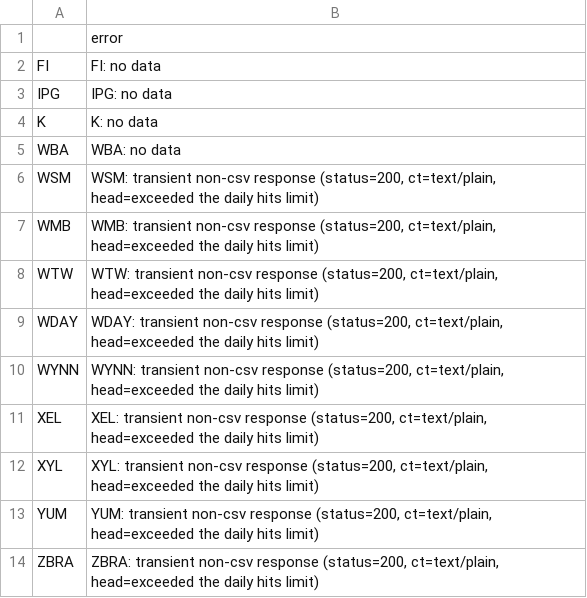
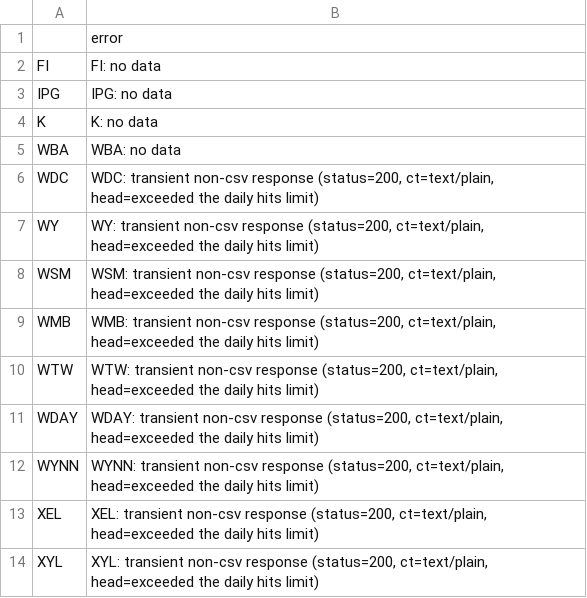
Before and after one commit to therealbct/yh_sp500, a CSV file: sp500_etf_failures.csv, drawn as a sheet; only a part is shown; the shorter side is filled out with more unchanged rows; the diff names each change by its address in the sheet, - before the commit and + after, or states it on an @@ line.

```diff
--- a/sp500_etf_failures.csv
+++ b/sp500_etf_failures.csv
+row 6: WDC | WDC: transient non-csv response (status=200, ct=text/plain, head=exceeded the daily hits limit)
+row 7: WY | WY: transient non-csv response (status=200, ct=text/plain, head=exceeded the daily hits limit)
```
Also changed, not shown: 2 other files.
